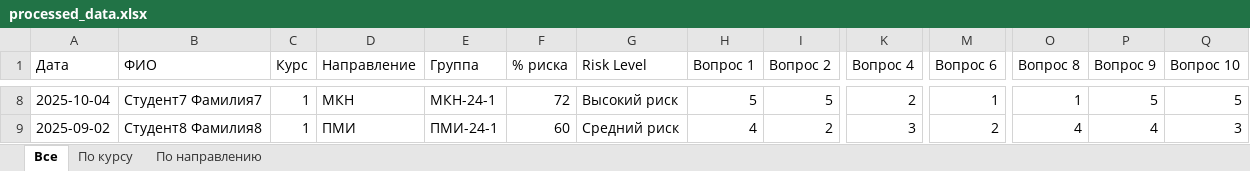
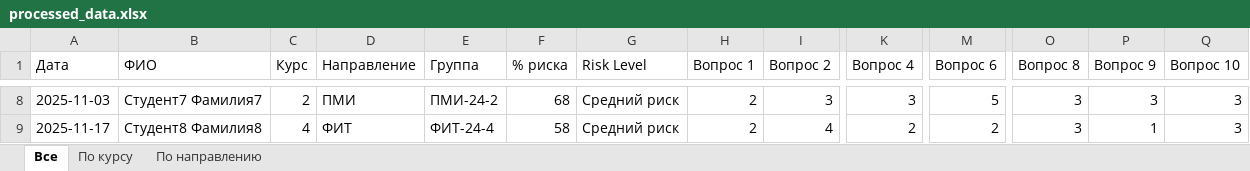
Before and after one commit to 9hokage4/Psychoanalyst, an Excel workbook: processed_data.xlsx, sheet Все, drawn as a sheet; only a part is shown, gaps mark what is left out; values as stored, in another font and other column widths than the file's, no borders; the diff covers the shown part only; the diff names each change by its address in the sheet, - before the commit and + after, or states it on an @@ line.

```diff
--- a/processed_data.xlsx (sheet Все)
+++ b/processed_data.xlsx (sheet Все)
-A8 (Дата): 2025-10-04
+A8 (Дата): 2025-11-03
-C8 (Курс): 1
+C8 (Курс): 2
-D8 (Направление): МКН
+D8 (Направление): ПМИ
-E8 (Группа): МКН-24-1
+E8 (Группа): ПМИ-24-2
-F8 (% риска): 72
+F8 (% риска): 68
-G8 (Risk Level): Высокий риск
+G8 (Risk Level): Средний риск
-H8 (Вопрос 1): 5
+H8 (Вопрос 1): 2
-I8 (Вопрос 2): 5
+I8 (Вопрос 2): 3
-K8 (Вопрос 4): 2
+K8 (Вопрос 4): 3
-M8 (Вопрос 6): 1
+M8 (Вопрос 6): 5
-O8 (Вопрос 8): 1
+O8 (Вопрос 8): 3
-P8 (Вопрос 9): 5
+P8 (Вопрос 9): 3
-Q8 (Вопрос 10): 5
+Q8 (Вопрос 10): 3
-A9 (Дата): 2025-09-02
+A9 (Дата): 2025-11-17
-C9 (Курс): 1
+C9 (Курс): 4
-D9 (Направление): ПМИ
+D9 (Направление): ФИТ
-E9 (Группа): ПМИ-24-1
+E9 (Группа): ФИТ-24-4
-F9 (% риска): 60
+F9 (% риска): 58
-H9 (Вопрос 1): 4
+H9 (Вопрос 1): 2
-I9 (Вопрос 2): 2
+I9 (Вопрос 2): 4
-K9 (Вопрос 4): 3
+K9 (Вопрос 4): 2
-O9 (Вопрос 8): 4
+O9 (Вопрос 8): 3
-P9 (Вопрос 9): 4
+P9 (Вопрос 9): 1
```
Also changed, not shown: 1268 edited cells elsewhere in this sheet, sheet По направлению, sheet По курсу, 17 other files.
